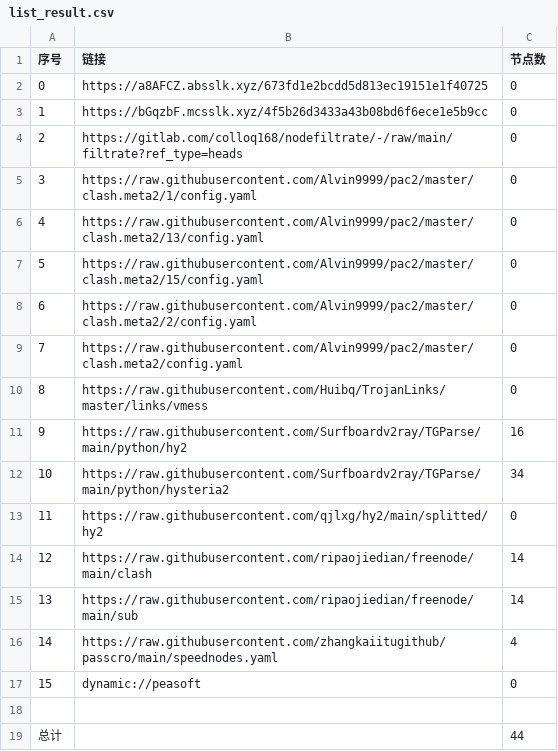
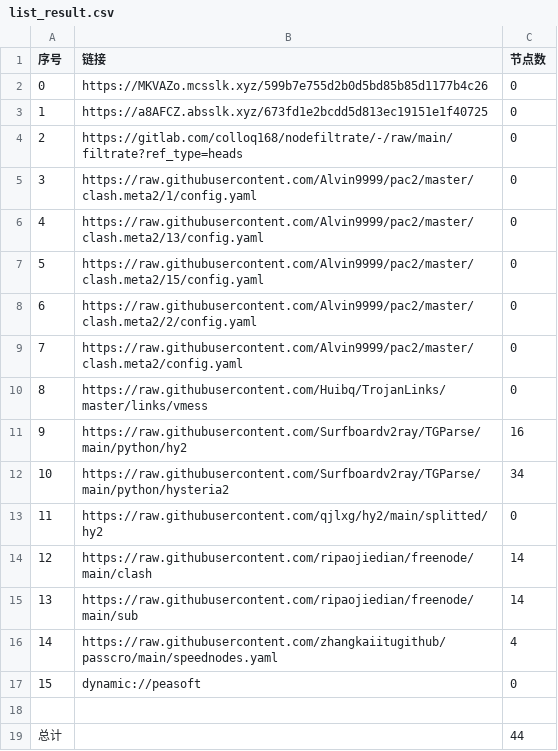
Before and after one commit to chengaopan/AutoMergePublicNodes, a CSV file: list_result.csv, drawn as a sheet.

```diff
--- a/list_result.csv
+++ b/list_result.csv
@@ -1,4 +1,4 @@
 序号,链接,节点数
-0,https://a8AFCZ.absslk.xyz/673fd1e2bcdd5d813ec19151e1f40725,0
-1,https://bGqzbF.mcsslk.xyz/4f5b26d3433a43b08bd6f6ece1e5b9cc,0
+0,https://MKVAZo.mcsslk.xyz/599b7e755d2b0d5bd85b85d1177b4c26,0
+1,https://a8AFCZ.absslk.xyz/673fd1e2bcdd5d813ec19151e1f40725,0
 2,https://gitlab.com/colloq168/nodefiltrate/-/raw/main/filtrate?ref_type=heads,0
```
Also changed, not shown: 3 other files.
